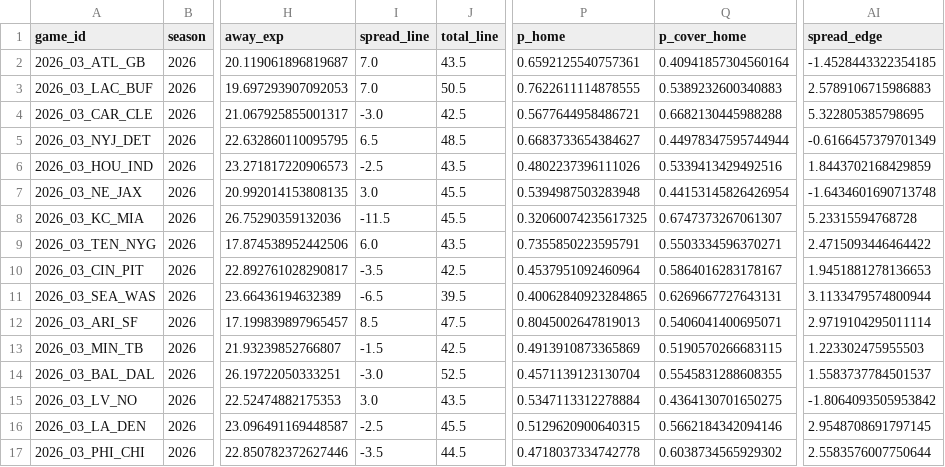
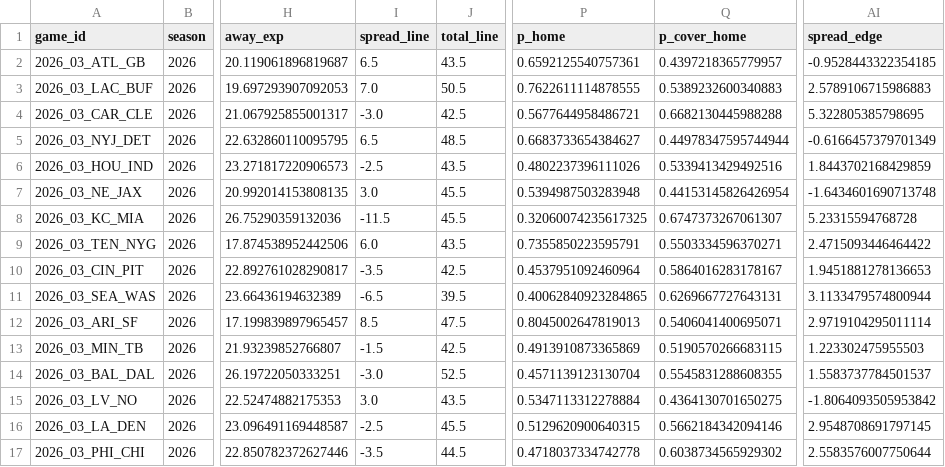
Before and after one commit to MattFos18/nfl-model, a CSV file: reports/picks_2026_wk3.csv, drawn as a sheet; only a part is shown, gaps mark what is left out; the diff names each change by its address in the sheet, - before the commit and + after, or states it on an @@ line.

```diff
--- a/reports/picks_2026_wk3.csv
+++ b/reports/picks_2026_wk3.csv
-I2 (spread_line): 7.0
+I2 (spread_line): 6.5
-Q2 (p_cover_home): 0.40941857304560164
+Q2 (p_cover_home): 0.4397218365779957
-AI2 (spread_edge): -1.4528443322354185
+AI2 (spread_edge): -0.9528443322354185
```
Also changed, not shown: 28 other files.
